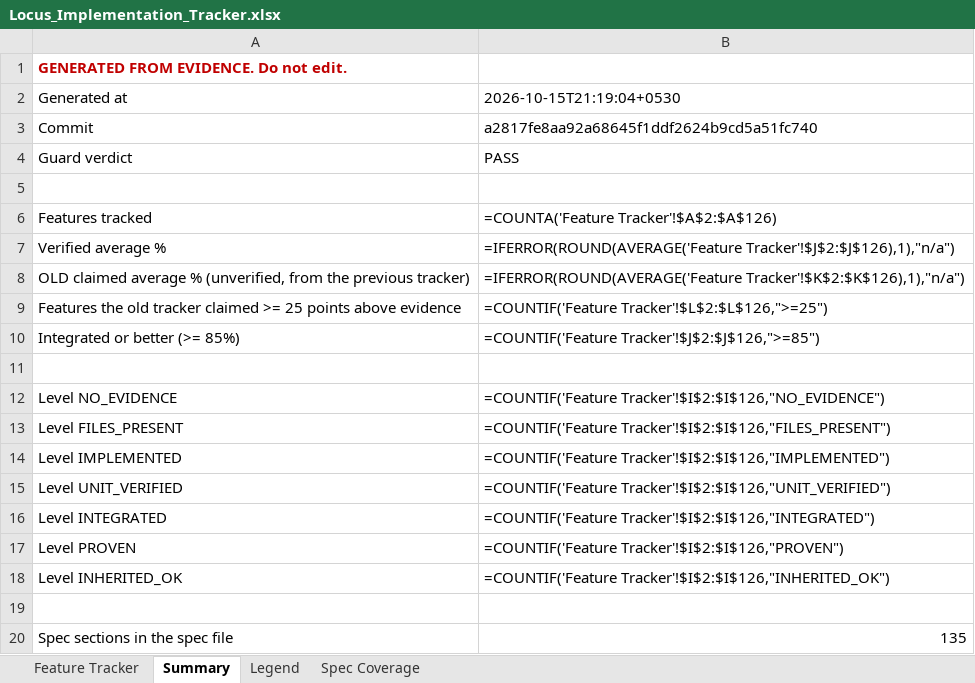
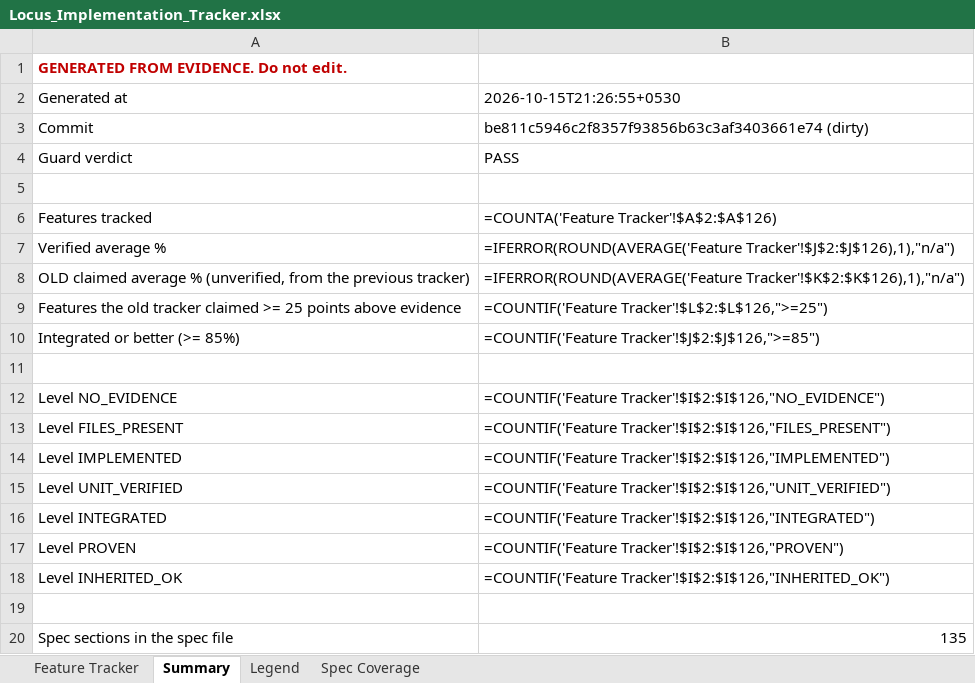
Before and after one commit to Shivamxp23/Locus-OS, an Excel workbook: .keysndocs/Documentation/Implementation Plans/Implementation Report/Locus_Implementation_Tracker.xlsx, sheet Summary, drawn as a sheet; values as stored, in another font and other column widths than the file's, no borders; formulas without a stored value are shown as written; the diff names each change by its address in the sheet, - before the commit and + after, or states it on an @@ line.

Commit message:
feat(US-13): locus doctor diagnostics with remediation guidance and Pi TUI passthrough

```diff
--- a/.keysndocs/Documentation/Implementation Plans/Implementation Report/Locus_Implementation_Tracker.xlsx (sheet Summary)
+++ b/.keysndocs/Documentation/Implementation Plans/Implementation Report/Locus_Implementation_Tracker.xlsx (sheet Summary)
-B2: 2026-10-15T21:19:04+0530
+B2: 2026-10-15T21:26:55+0530
-B3: a2817fe8aa92a68645f1ddf2624b9cd5a51fc740
+B3: be811c5946c2f8357f93856b63c3af3403661e74 (dirty)
```
Also changed, not shown: sheet Feature Tracker, 8 other files.
